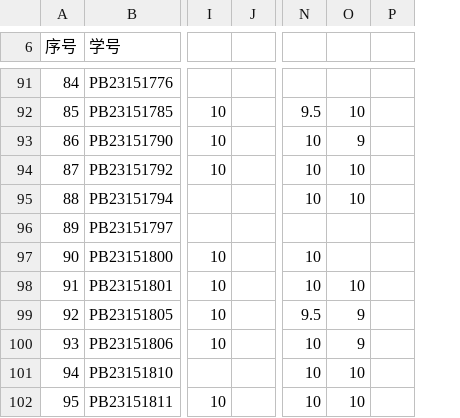
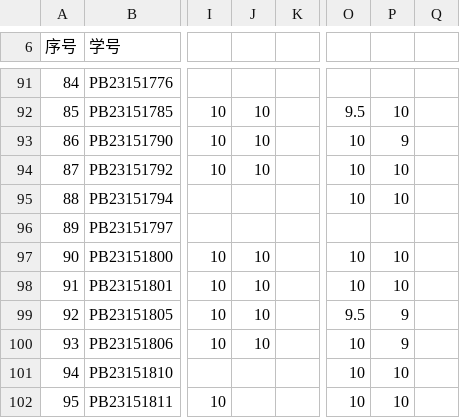
Before and after one commit to Mechano-pesudo/2025_CA_Course_Page, a CSV file: students.csv, drawn as a sheet; only a part is shown, gaps mark what is left out; addresses are those after the commit; the diff covers the shown part only; the diff names each change by its address in the sheet, - before the commit and + after, or states it on an @@ line.

```diff
--- a/students.csv
+++ b/students.csv
+column J, rows 92-100: 10 | 10 | 10 |  |  | 10 | 10 | 10 | 10
-P97: (empty)
+P97: 10
```
Also changed, not shown: 25 edited cells elsewhere in this file, 2 other files.
